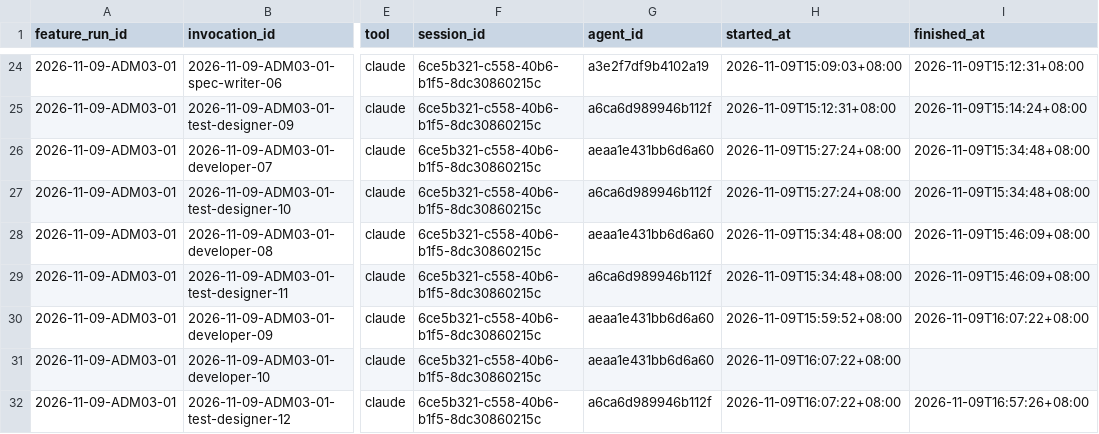
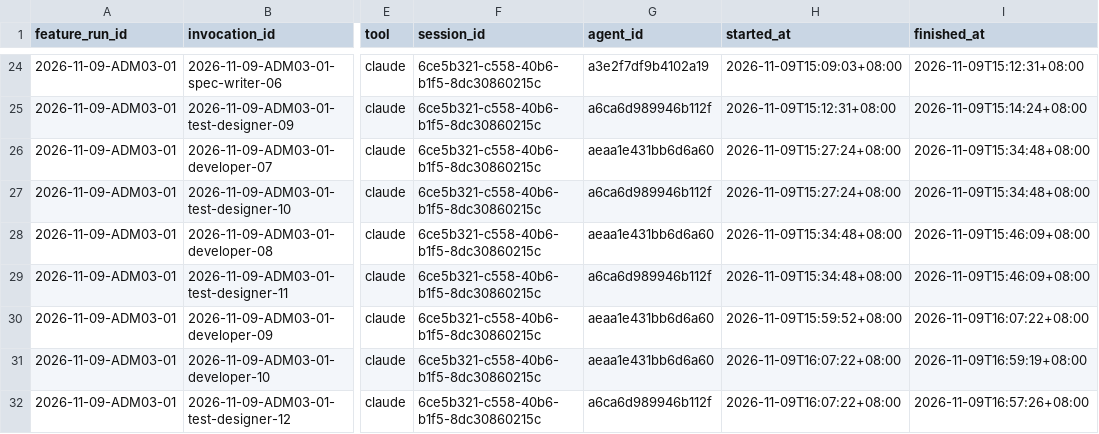
Before and after one commit to CS3227-2610-MP4-learnSWE/CS3227-2610-MP4, a CSV file: workflow/usage/runs/2026-11-09-ADM03-01/invocations.csv, drawn as a sheet; only a part is shown, gaps mark what is left out; the diff names each change by its address in the sheet, - before the commit and + after, or states it on an @@ line.

Commit message:
chore(ADM-03): usage manifest update

```diff
--- a/workflow/usage/runs/2026-11-09-ADM03-01/invocations.csv
+++ b/workflow/usage/runs/2026-11-09-ADM03-01/invocations.csv
-I31 (finished_at): (empty)
+I31 (finished_at): 2026-11-09T16:59:19+08:00
```
